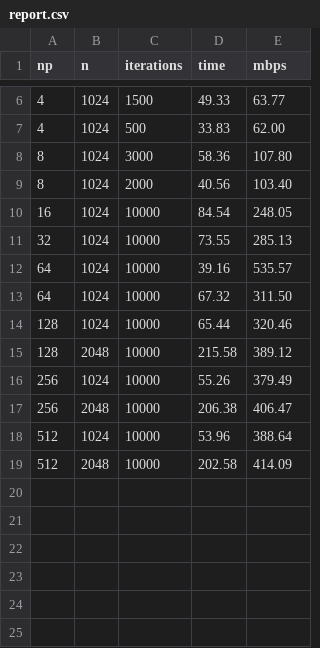
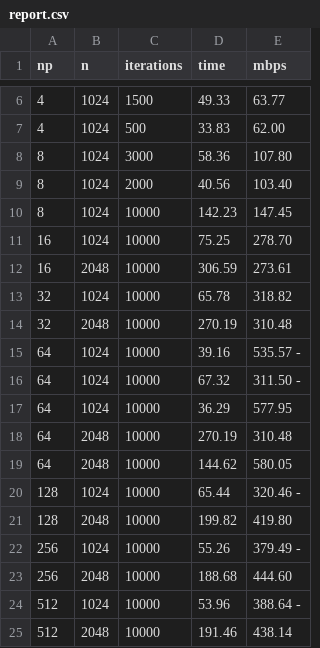
Before and after one commit to MarkusRa1/INF236, a CSV file: ProblemSet1/Report/report.csv, drawn as a sheet; only a part is shown, gaps mark what is left out; addresses are those after the commit; the diff names each change by its address in the sheet, - before the commit and + after, or states it on an @@ line.

Commit message:
more report data

```diff
--- a/ProblemSet1/Report/report.csv
+++ b/ProblemSet1/Report/report.csv
+row 10: 8 | 1024 | 10000 | 142.23 | 147.45
-D11 (time): 84.54
+D11 (time): 75.25
-E11 (mbps): 248.05
+E11 (mbps): 278.70
+row 12: 16 | 2048 | 10000 | 306.59 | 273.61
-D13 (time): 73.55
+D13 (time): 65.78
-E13 (mbps): 285.13
+E13 (mbps): 318.82
+row 14: 32 | 2048 | 10000 | 270.19 | 310.48
-E15 (mbps): 535.57
+E15 (mbps): 535.57 -
-E16 (mbps): 311.50
+E16 (mbps): 311.50 -
+row 17: 64 | 1024 | 10000 | 36.29 | 577.95
+row 18: 64 | 2048 | 10000 | 270.19 | 310.48
+row 19: 64 | 2048 | 10000 | 144.62 | 580.05
-E20 (mbps): 320.46
+E20 (mbps): 320.46 -
-D21 (time): 215.58
+D21 (time): 199.82
-E21 (mbps): 389.12
+E21 (mbps): 419.80
-E22 (mbps): 379.49
+E22 (mbps): 379.49 -
-D23 (time): 206.38
+D23 (time): 188.68
-E23 (mbps): 406.47
+E23 (mbps): 444.60
-E24 (mbps): 388.64
+E24 (mbps): 388.64 -
-D25 (time): 202.58
+D25 (time): 191.46
-E25 (mbps): 414.09
+E25 (mbps): 438.14
```
Also changed, not shown: 1 other file.
